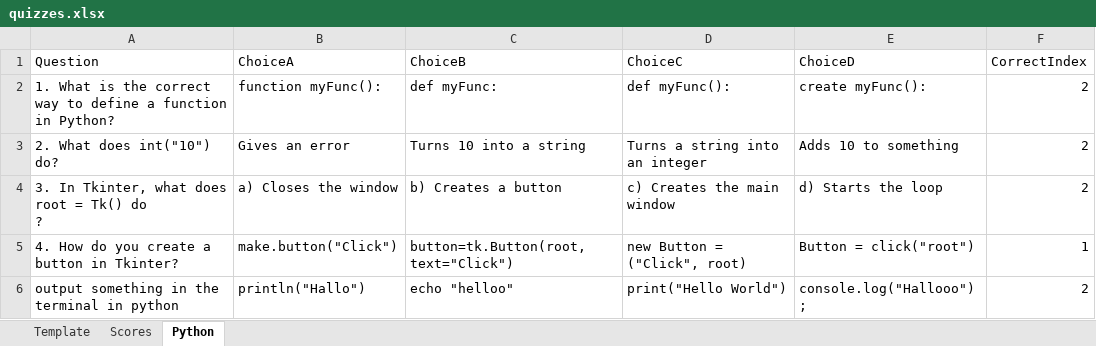
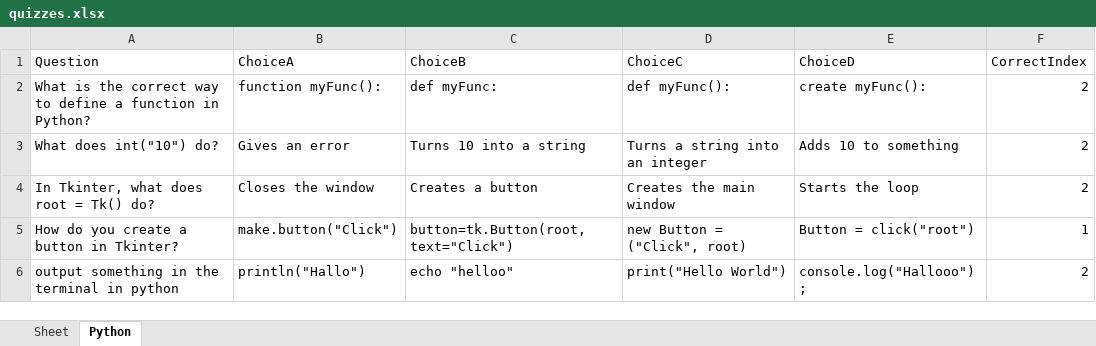
Before and after one commit to gb8462/ITCS103_Finals, an Excel workbook: quizzes.xlsx, sheet Python, drawn as a sheet; values as stored, in another font and other column widths than the file's, no borders; ↵ is a line break in a cell; the diff names each change by its address in the sheet, - before the commit and + after, or states it on an @@ line.

```diff
--- a/quizzes.xlsx (sheet Python)
+++ b/quizzes.xlsx (sheet Python)
-sheet tab: Template
+sheet tab: Sheet
-sheet tab: Scores
-A2 (Question): 1. What is…
+A2 (Question): What is…
-A3 (Question): 2. What does int("10") do?
+A3 (Question): What does int("10") do?
-A4 (Question): 3. In Tkinter, what does root = Tk() do ↵ ?
+A4 (Question): In Tkinter, what does root = Tk() do?
-B4 (ChoiceA): a) Closes the window
+B4 (ChoiceA): Closes the window
-C4 (ChoiceB): b) Creates a button
+C4 (ChoiceB): Creates a button
-D4 (ChoiceC): c) Creates the main window
+D4 (ChoiceC): Creates the main window
-E4 (ChoiceD): d) Starts the loop
+E4 (ChoiceD): Starts the loop
-A5 (Question): 4. How do you create a button in Tkinter?
+A5 (Question): How do you create a button in Tkinter?
```
Also changed, not shown: sheet Sheet, users.xlsx, 1 other file.
